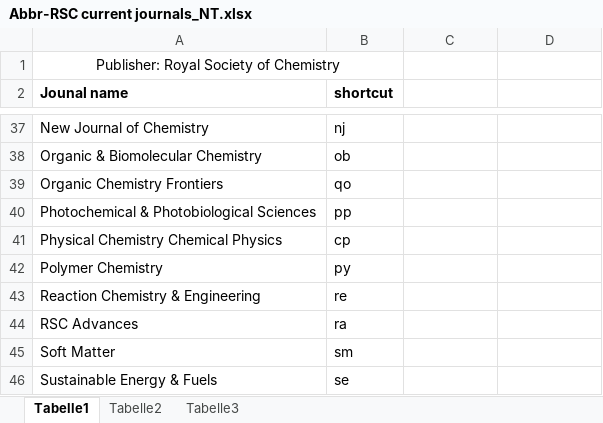
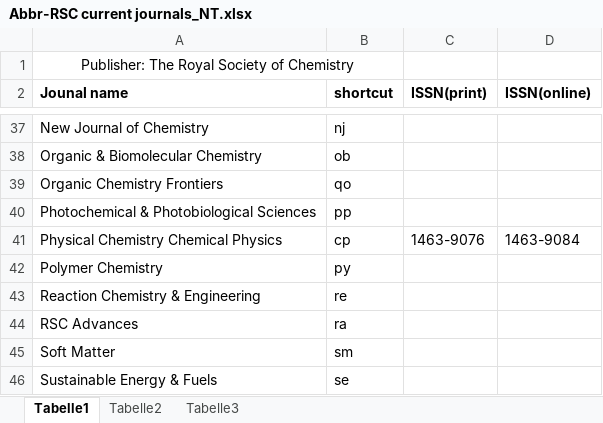
Before and after one commit to LiaMPDL2018/DataTransformation, an Excel workbook: Abbr-RSC current journals_NT.xlsx, sheet Tabelle1, drawn as a sheet; only a part is shown, gaps mark what is left out; values as stored, in another font and other column widths than the file's, no borders; the diff names each change by its address in the sheet, - before the commit and + after, or states it on an @@ line.

```diff
--- a/Abbr-RSC current journals_NT.xlsx (sheet Tabelle1)
+++ b/Abbr-RSC current journals_NT.xlsx (sheet Tabelle1)
-A1 (Jounal name): Publisher: Royal Society of Chemistry
+A1 (Jounal name): Publisher: The Royal Society of Chemistry
-C2: (empty)
+C2: ISSN(print)
-D2: (empty)
+D2: ISSN(online)
-C41 (ISSN(print)): (empty)
+C41 (ISSN(print)): 1463-9076
-D41 (ISSN(online)): (empty)
+D41 (ISSN(online)): 1463-9084
```
Also changed, not shown: 5 other files.
